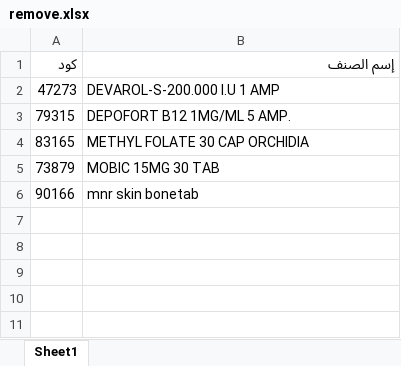
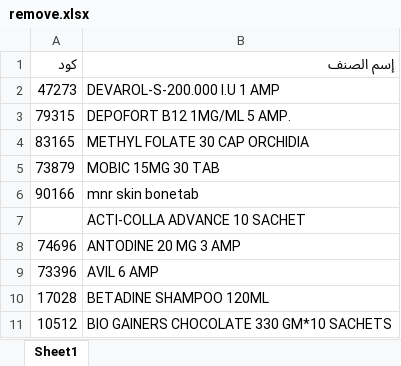
Before and after one commit to abdalhamid19/PharmaSupplyBot, an Excel workbook: data/input/remove_items/remove.xlsx, sheet Sheet1, drawn as a sheet; values as stored, in another font and other column widths than the file's, no borders; the diff names each change by its address in the sheet, - before the commit and + after, or states it on an @@ line.

```diff
--- a/data/input/remove_items/remove.xlsx (sheet Sheet1)
+++ b/data/input/remove_items/remove.xlsx (sheet Sheet1)
+row 7:  | ACTI-COLLA ADVANCE 10 SACHET
+row 8: 74696 | ANTODINE 20 MG 3 AMP
+row 9: 73396 | AVIL 6 AMP
+row 10: 17028 | BETADINE SHAMPOO 120ML
+row 11: 10512 | BIO GAINERS CHOCOLATE 330 GM*10 SACHETS
```
Also changed, not shown: data/input/order_items/shortage_report_total_20260622_error.xlsx, 9 other files.
